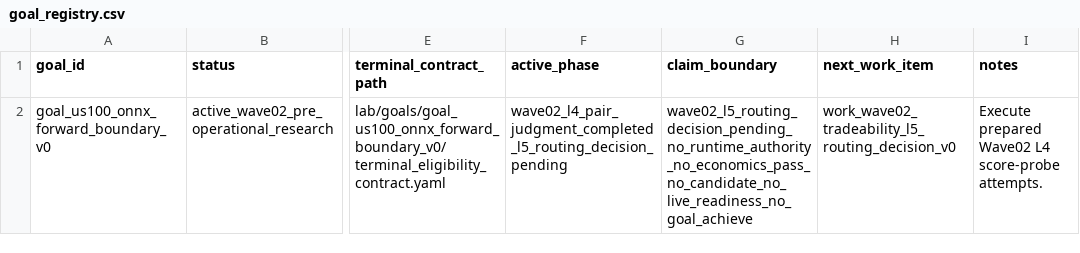
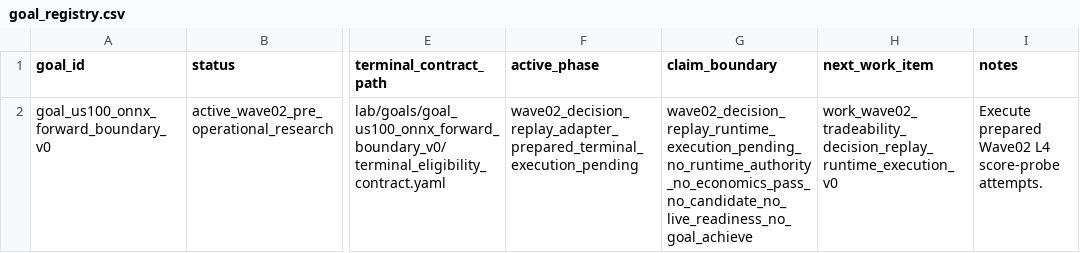
Before and after one commit to Minki-Trader/Project_SpaceSonar_X, a CSV file: docs/registers/goal_registry.csv, drawn as a sheet; only a part is shown, gaps mark what is left out; the diff names each change by its address in the sheet, - before the commit and + after, or states it on an @@ line.

Commit message:
Prepare Wave02 decision replay attempts

```diff
--- a/docs/registers/goal_registry.csv
+++ b/docs/registers/goal_registry.csv
-F2 (active_phase): wave02_l4_pair_judgment_completed_l5_routing_decision_pending
+F2 (active_phase): wave02_decision_replay_adapter_prepared_terminal_execution_pending
-G2 (claim_boundary): wave02_l5_routing_decision_pending_no_runtime_authority_no_economics_pass_no_candidate_no_live_readiness_no_goal_achieve
+G2 (claim_boundary): wave02_decision_replay_runtime_execution_pending_no_runtime_authority_no_economics_pass_no_candidate_no_live_readiness_no_goal_achieve
-H2 (next_work_item): work_wave02_tradeability_l5_routing_decision_v0
+H2 (next_work_item): work_wave02_tradeability_decision_replay_runtime_execution_v0
```
Also changed, not shown: 41 other files.
